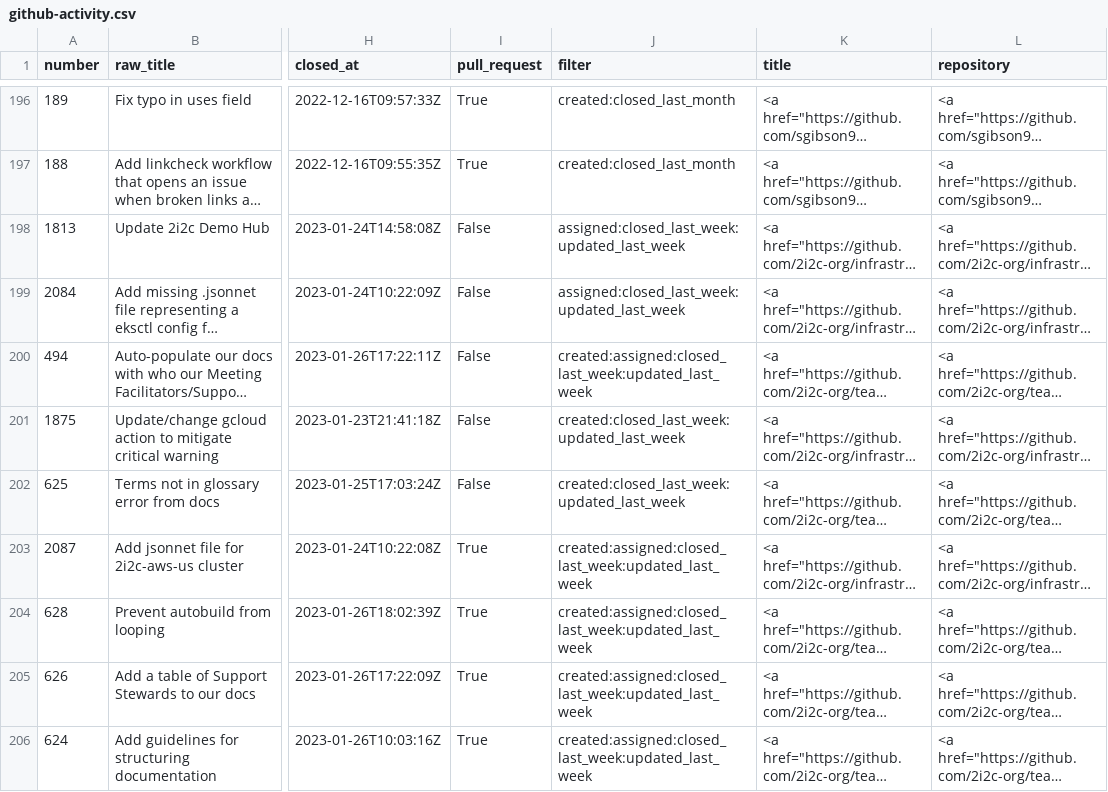
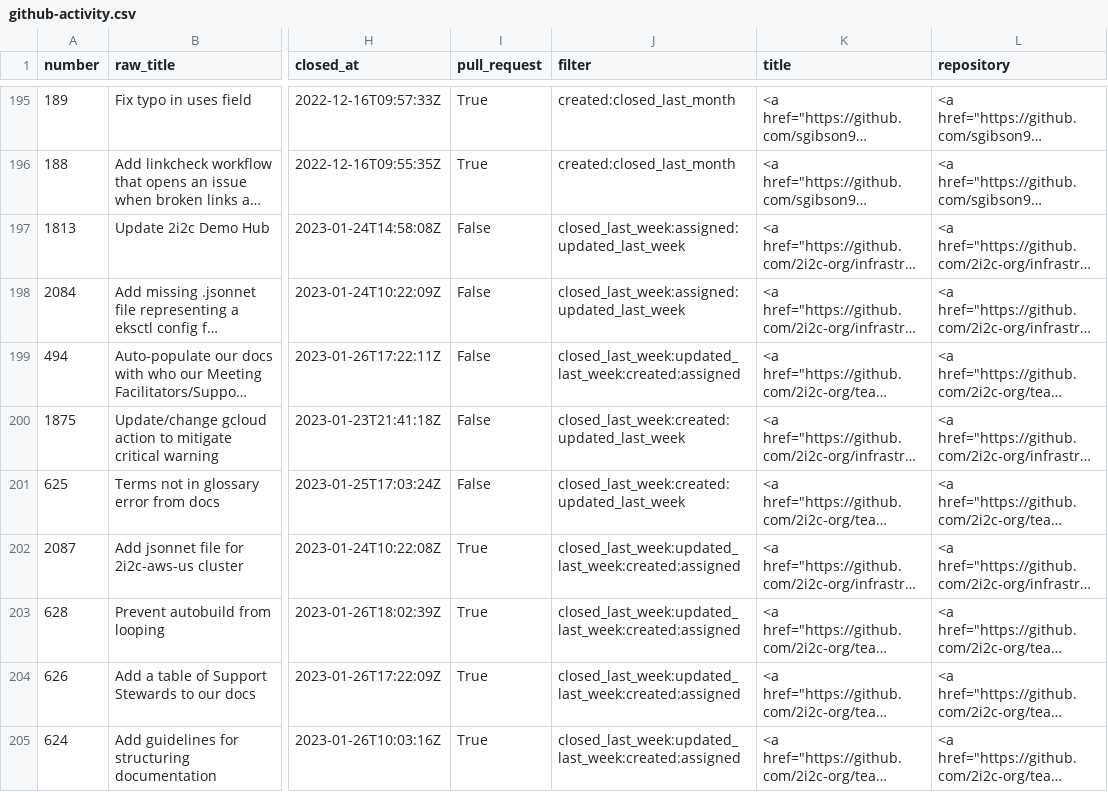
Before and after one commit to sgibson91/github-activity-dashboard, a CSV file: github-activity.csv, drawn as a sheet; only a part is shown, gaps mark what is left out; long unchanged cells end in …; addresses are those after the commit; the diff covers the shown part only; the diff names each change by its address in the sheet, - before the commit and + after, or states it on an @@ line.

Commit message:
Update the GitHub Activity CSV file

```diff
--- a/github-activity.csv
+++ b/github-activity.csv
-J197:J198 (filter): assigned:closed_last_week:updated_last_week
+J197:J198 (filter): closed_last_week:assigned:updated_last_week
-J199 (filter): created:assigned:closed_last_week:updated_last_week
+J199 (filter): closed_last_week:updated_last_week:created:assigned
-J200:J201 (filter): created:closed_last_week:updated_last_week
+J200:J201 (filter): closed_last_week:created:updated_last_week
-J202:J205 (filter): created:assigned:closed_last_week:updated_last_week
+J202:J205 (filter): closed_last_week:updated_last_week:created:assigned
```
Also changed, not shown: 1 added row, 2 removed rows and 12 edited cells elsewhere in this file.
